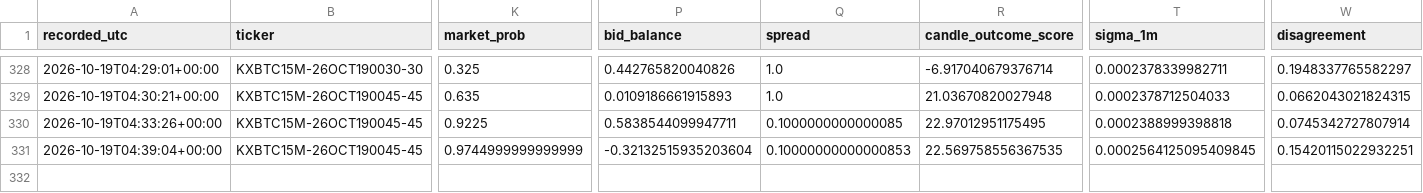
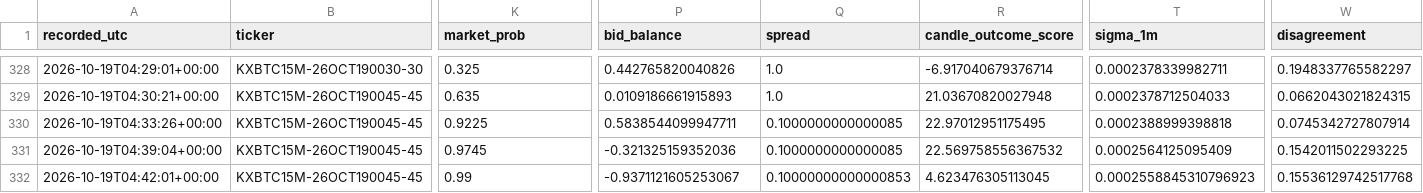
Before and after one commit to angelmoz881-collab/btc-kalshi-dashboard, a CSV file: data/btc_kalshi_learning.csv, drawn as a sheet; only a part is shown, gaps mark what is left out; rows hold the shown columns only; the diff names each change by its address in the sheet, - before the commit and + after, or states it on an @@ line.

Commit message:
Update BTC Kalshi adaptive learning history

```diff
--- a/data/btc_kalshi_learning.csv
+++ b/data/btc_kalshi_learning.csv
-K331 (market_prob): 0.9744999999999999
+K331 (market_prob): 0.9745
-P331 (bid_balance): -0.32132515935203604
+P331 (bid_balance): -0.321325159352036
-Q331 (spread): 0.10000000000000853
+Q331 (spread): 0.1000000000000085
-R331 (candle_outcome_score): 22.569758556367535
+R331 (candle_outcome_score): 22.569758556367532
-T331 (sigma_1m): 0.0002564125095409845
+T331 (sigma_1m): 0.0002564125095409
-W331 (disagreement): 0.15420115022932251
+W331 (disagreement): 0.1542011502293225
+row 332: 2026-10-19T04:42:01+00:00 | KXBTC15M-26OCT190045-45 | 0.99 | -0.9371121605253067 | 0.10000000000000853 | 4.623476305113045 | 0.0002558845310796923 | 0.15536129742517768
```
